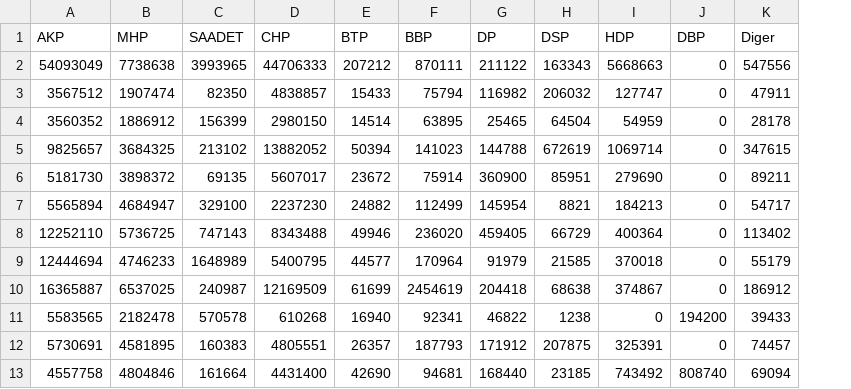
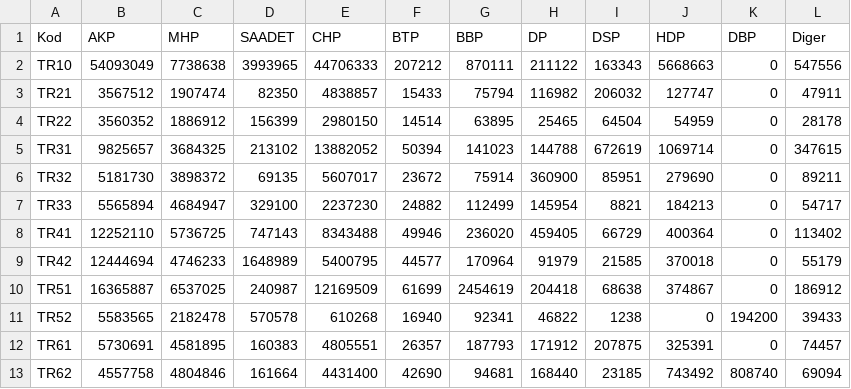
Before and after one commit to oztalha/YSK, a CSV file: kd_oylar.csv, drawn as a sheet; only a part is shown; the diff names each change by its address in the sheet, - before the commit and + after, or states it on an @@ line.

Commit message:
kd_oylar tablosuna bolge kodlari sutunu eklendi (GSKD'nin ilk sutunu kopyalandi)

```diff
--- a/kd_oylar.csv
+++ b/kd_oylar.csv
+column A (Kod), rows 2-13: TR10 | TR21 | TR22 | TR31 | TR32 | TR33 | TR41 | TR42 | TR51 | TR52 | TR61 | TR62
```
Also changed, not shown: 1 other file.
